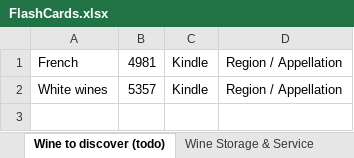
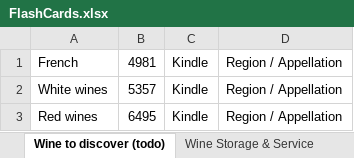
Before and after one commit to sandoche/Wine-Flashcards-Anki, an Excel workbook: src/FlashCards.xlsx, sheet Wine to discover (todo), drawn as a sheet; values as stored, in another font and other column widths than the file's, no borders; the diff names each change by its address in the sheet, - before the commit and + after, or states it on an @@ line.

Commit message:
:construction: Food wine pairing added

```diff
--- a/src/FlashCards.xlsx (sheet Wine to discover (todo))
+++ b/src/FlashCards.xlsx (sheet Wine to discover (todo))
+row 3: Red wines | 6495 | Kindle | Region / Appellation
```
Also changed, not shown: sheet Wine & food pairing.
